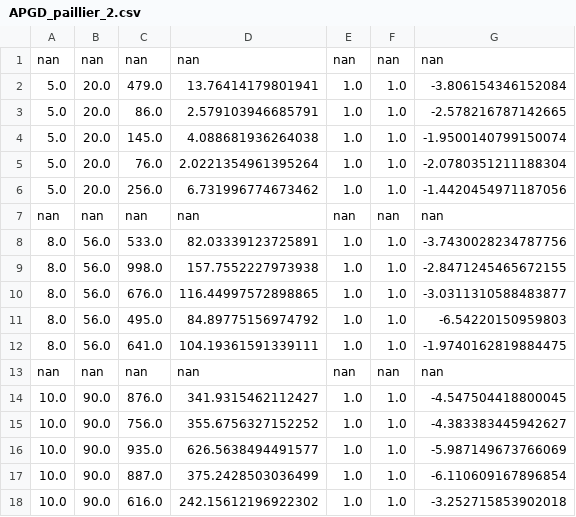
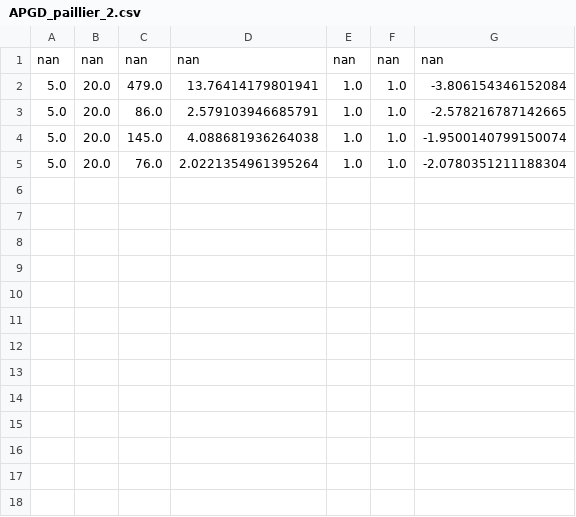
Before and after one commit to JayDew/master-thesis, a CSV file: experiments/paillier/APGD_paillier_2.csv, drawn as a sheet.

```diff
--- a/experiments/paillier/APGD_paillier_2.csv
+++ b/experiments/paillier/APGD_paillier_2.csv
@@ -5,14 +5 @@ nan,nan,nan,nan,nan,nan,nan
 5.0,20.0,76.0,2.0221354961395264,1.0,1.0,-2.0780351211188304
-5.0,20.0,256.0,6.731996774673462,1.0,1.0,-1.4420454971187056
-nan,nan,nan,nan,nan,nan,nan
-8.0,56.0,533.0,82.03339123725891,1.0,1.0,-3.7430028234787756
-8.0,56.0,998.0,157.7552227973938,1.0,1.0,-2.8471245465672155
-8.0,56.0,676.0,116.44997572898865,1.0,1.0,-3.0311310588483877
-8.0,56.0,495.0,84.89775156974792,1.0,1.0,-6.54220150959803
-8.0,56.0,641.0,104.19361591339111,1.0,1.0,-1.9740162819884475
-nan,nan,nan,nan,nan,nan,nan
-10.0,90.0,876.0,341.9315462112427,1.0,1.0,-4.547504418800045
-10.0,90.0,756.0,355.6756327152252,1.0,1.0,-4.383383445942627
-10.0,90.0,935.0,626.5638494491577,1.0,1.0,-5.987149673766069
-10.0,90.0,887.0,375.2428503036499,1.0,1.0,-6.110609167896854
-10.0,90.0,616.0,242.15612196922302,1.0,1.0,-3.252715853902018
```
Also changed, not shown: 33 other files.
